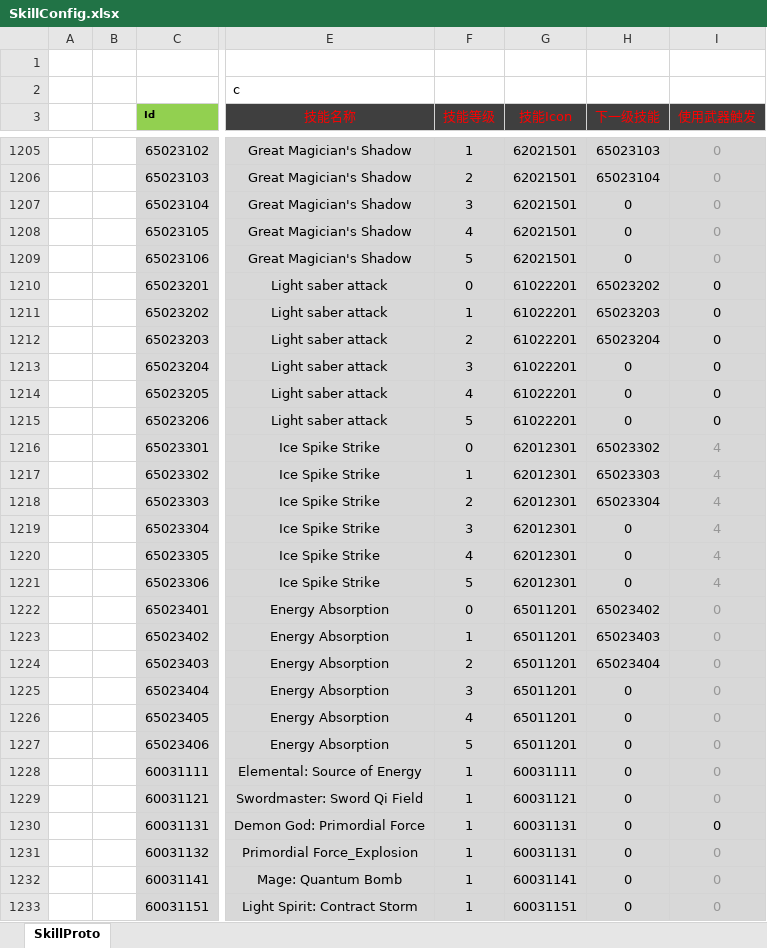
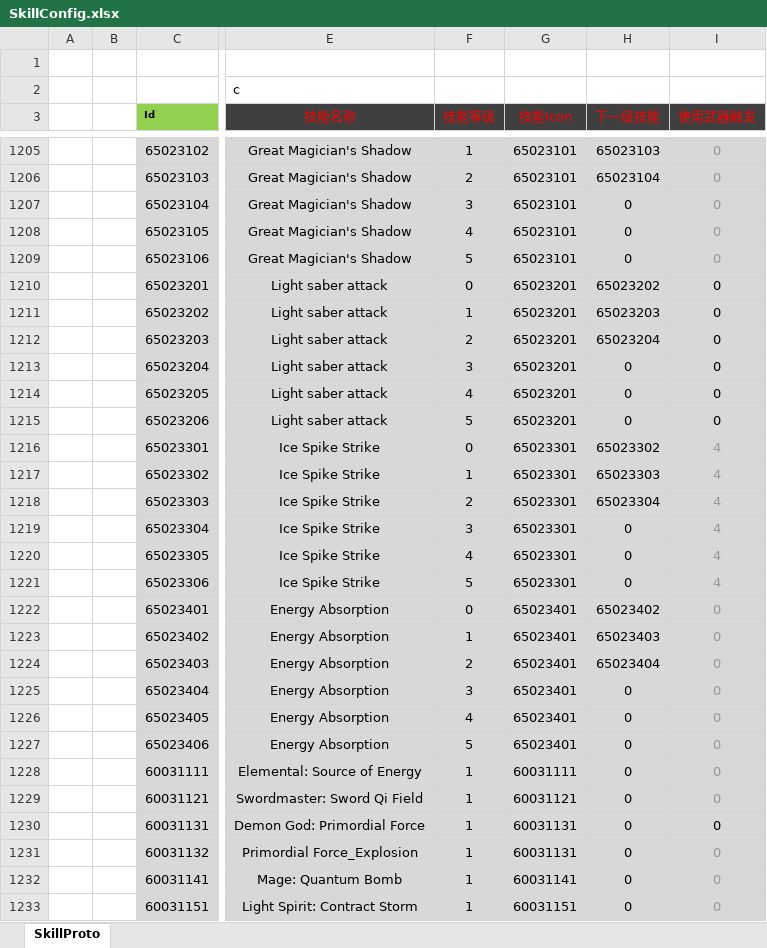
Before and after one commit to csyinghuochong/weijing, an Excel workbook: Excel/SkillConfig.xlsx, sheet SkillProto, drawn as a sheet; only a part is shown, gaps mark what is left out; values as stored, in another font and other column widths than the file's, no borders; the diff covers the shown part only; the diff names each change by its address in the sheet, - before the commit and + after, or states it on an @@ line.

```diff
--- a/Excel/SkillConfig.xlsx (sheet SkillProto)
+++ b/Excel/SkillConfig.xlsx (sheet SkillProto)
-G1205:G1209 (技能Icon): 62021501
+G1205:G1209 (技能Icon): 65023101
-G1210:G1215 (技能Icon): 61022201
+G1210:G1215 (技能Icon): 65023201
-G1216:G1221 (技能Icon): 62012301
+G1216:G1221 (技能Icon): 65023301
-G1222:G1227 (技能Icon): 65011201
+G1222:G1227 (技能Icon): 65023401
```
Also changed, not shown: 49 edited cells and cell formats elsewhere in this sheet, 24 other files.
